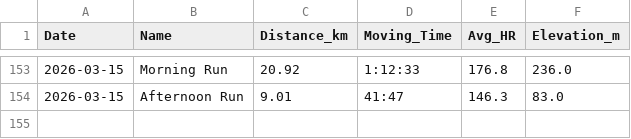
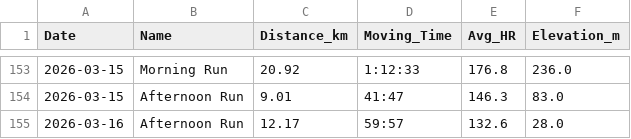
Before and after one commit to dhatton96/marathon-training-tracker, a CSV file: master_activities.csv, drawn as a sheet; only a part is shown, gaps mark what is left out; the diff names each change by its address in the sheet, - before the commit and + after, or states it on an @@ line.

```diff
--- a/master_activities.csv
+++ b/master_activities.csv
+row 155: 2026-03-16 | Afternoon Run | 12.17 | 59:57 | 132.6 | 28.0
```
Also changed, not shown: 3 other files.
